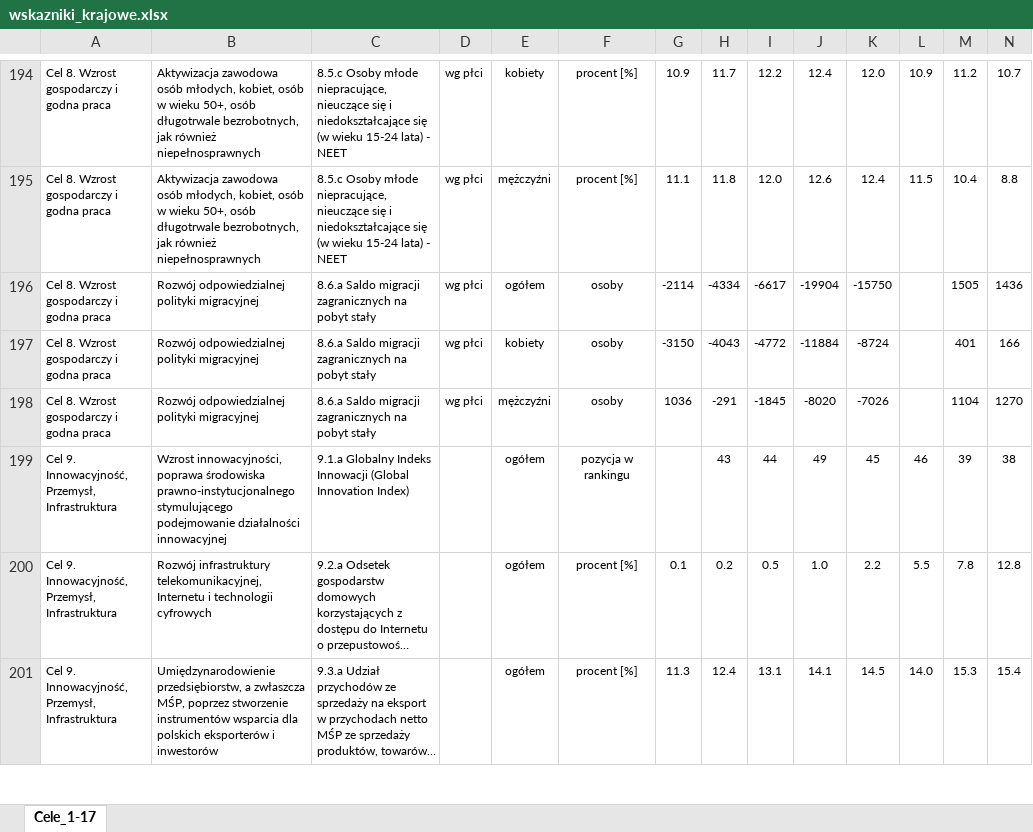
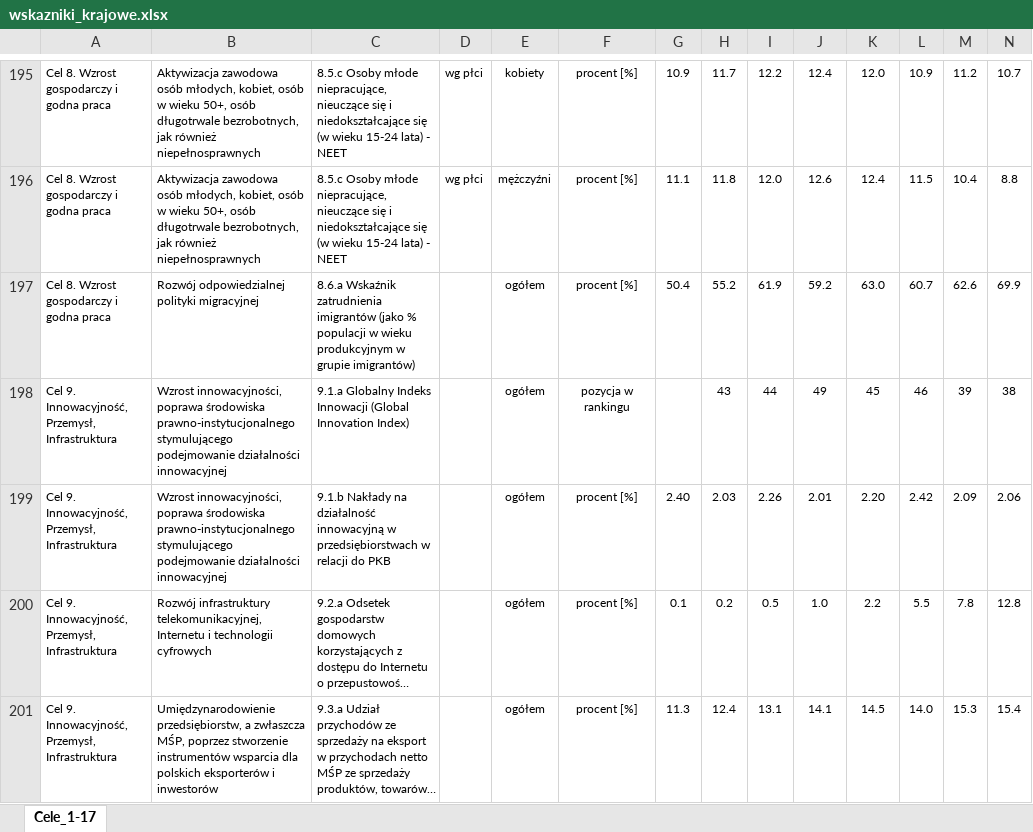
Before and after one commit to statisticspoland/sdg-indicators-pl, an Excel workbook: assets/excel/pl/wskazniki_krajowe.xlsx, sheet Cele_1-17, drawn as a sheet; only a part is shown, gaps mark what is left out; long unchanged cells end in …; values as stored, in another font and other column widths than the file's, no borders; charts and pictures not drawn; removed rows and columns are numbered as before the commit, all else as after; rows hold the shown columns only; the diff covers the shown part only; the diff names each change by its address in the sheet, - before the commit and + after, or states it on an @@ line.

Commit message:
Rewizja krajowe - cel 8 i 9 - excel

```diff
--- a/assets/excel/pl/wskazniki_krajowe.xlsx (sheet Cele_1-17)
+++ b/assets/excel/pl/wskazniki_krajowe.xlsx (sheet Cele_1-17)
-row 196: Cel 8. Wzrost gospodarczy i godna praca | Rozwój odpowiedzialnej polityki migracyjnej | 8.6.a Saldo migracji zagranicznych na pobyt stały | wg płci | ogółem | osoby | -2114 | -4334 | -6617 | -19904 | -15750 |  | 1505 | 1436
-row 197: Cel 8. Wzrost gospodarczy i godna praca | Rozwój odpowiedzialnej polityki migracyjnej | 8.6.a Saldo migracji zagranicznych na pobyt stały | wg płci | kobiety | osoby | -3150 | -4043 | -4772 | -11884 | -8724 |  | 401 | 166
-row 198: Cel 8. Wzrost gospodarczy i godna praca | Rozwój odpowiedzialnej polityki migracyjnej | 8.6.a Saldo migracji zagranicznych na pobyt stały | wg płci | mężczyźni | osoby | 1036 | -291 | -1845 | -8020 | -7026 |  | 1104 | 1270
+row 197: Cel 8. Wzrost gospodarczy i godna praca | Rozwój odpowiedzialnej polityki migracyjnej | 8.6.a Wskaźnik zatrudnienia imigrantów (jako % populacji w wieku produkcyjnym w grupie imigrantów) |  | ogółem | procent [%] | 50.4 | 55.2 | 61.9 | 59.2 | 63.0 | 60.7 | 62.6 | 69.9
+row 199: Cel 9. Innowacyjność, Przemysł, Infrastruktura | Wzrost innowacyjności, poprawa środowiska prawno-instytucjonalnego stymulującego podejmowanie działalności innowacyjnej | 9.1.b Nakłady na działalność innowacyjną w przedsiębiorstwach w relacji do PKB |  | ogółem | procent [%] | 2.40 | 2.03 | 2.26 | 2.01 | 2.20 | 2.42 | 2.09 | 2.06
```
Also changed, not shown: 5 added rows, 3 removed rows and 1 edited cell elsewhere in this sheet, assets/excel/en/national_sdg_indicators.xlsx.
